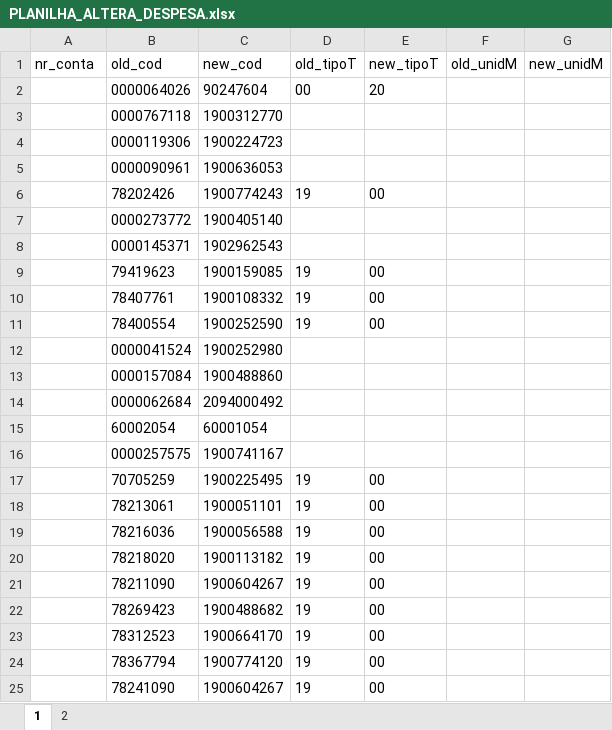
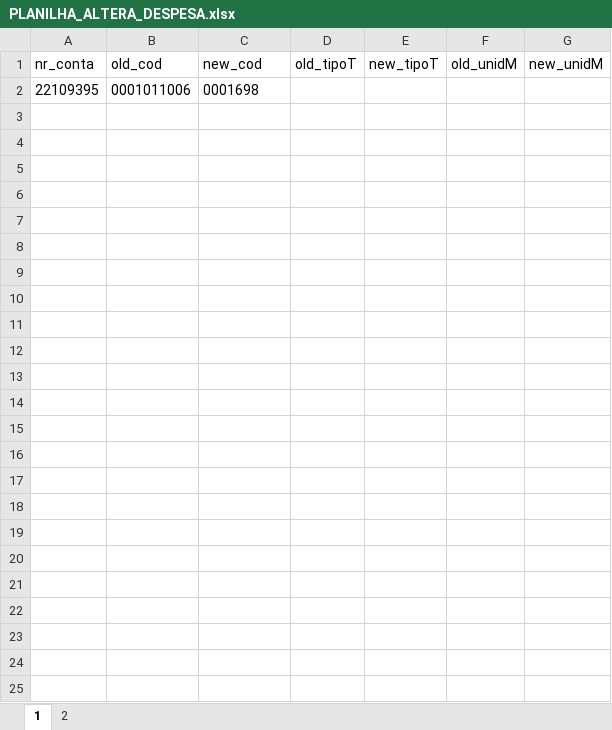
Before and after one commit to elias-ap/AlteradorDeGuiasTISS, an Excel workbook: sources/PLANILHA_ALTERA_DESPESA.xlsx, sheet 1, drawn as a sheet; values as stored, in another font and other column widths than the file's, no borders; table styles not drawn; removed rows and columns are numbered as before the commit, all else as after; the diff names each change by its address in the sheet, - before the commit and + after, or states it on an @@ line.

```diff
--- a/sources/PLANILHA_ALTERA_DESPESA.xlsx (sheet 1)
+++ b/sources/PLANILHA_ALTERA_DESPESA.xlsx (sheet 1)
-row 2:  | 0000064026 | 90247604 | 00 | 20
-row 3:  | 0000767118 | 1900312770
-row 4:  | 0000119306 | 1900224723
-row 5:  | 0000090961 | 1900636053
-row 6:  | 78202426 | 1900774243 | 19 | 00
-row 7:  | 0000273772 | 1900405140
-row 8:  | 0000145371 | 1902962543
-row 9:  | 79419623 | 1900159085 | 19 | 00
-row 10:  | 78407761 | 1900108332 | 19 | 00
-row 11:  | 78400554 | 1900252590 | 19 | 00
-row 12:  | 0000041524 | 1900252980
-row 13:  | 0000157084 | 1900488860
-row 14:  | 0000062684 | 2094000492
-row 15:  | 60002054 | 60001054
-row 16:  | 0000257575 | 1900741167
-row 17:  | 70705259 | 1900225495 | 19 | 00
-row 18:  | 78213061 | 1900051101 | 19 | 00
-row 19:  | 78216036 | 1900056588 | 19 | 00
-row 20:  | 78218020 | 1900113182 | 19 | 00
-row 21:  | 78211090 | 1900604267 | 19 | 00
-row 22:  | 78269423 | 1900488682 | 19 | 00
-row 23:  | 78312523 | 1900664170 | 19 | 00
-row 24:  | 78367794 | 1900774120 | 19 | 00
-row 25:  | 78241090 | 1900604267 | 19 | 00
+row 2: 22109395 | 0001011006 | 0001698
```
Also changed, not shown: 2 other files.
